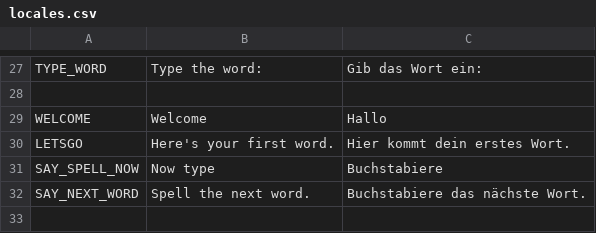
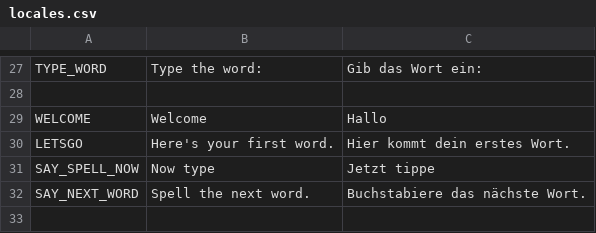
Before and after one commit to beckoningstranger/spelling-trainer, a CSV file: locales.csv, drawn as a sheet; only a part is shown, gaps mark what is left out.

```diff
--- a/locales.csv
+++ b/locales.csv
@@ -30,3 +30,3 @@ WELCOME,"Welcome","Hallo"
 LETSGO,"Here's your first word.","Hier kommt dein erstes Wort."
-SAY_SPELL_NOW,"Now type","Buchstabiere"
+SAY_SPELL_NOW,"Now type","Jetzt tippe"
 SAY_NEXT_WORD,"Spell the next word.","Buchstabiere das nächste Wort."
```
Also changed, not shown: 1 other file.
